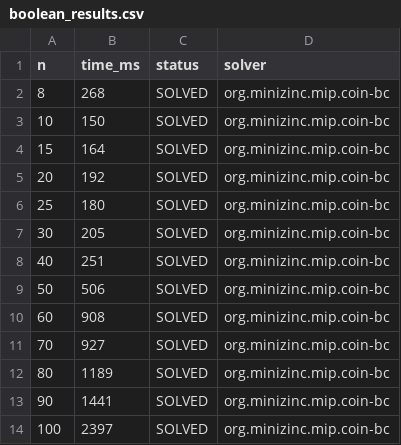
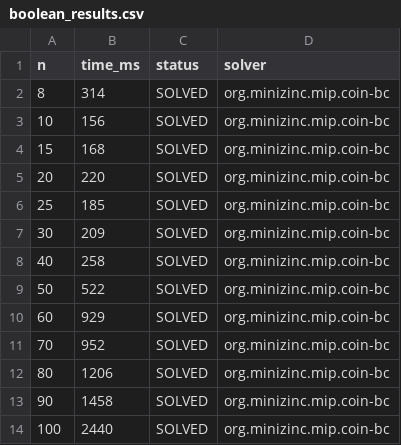
Before and after one commit to lorenzoattolico/nqueens-comparison, a CSV file: results/boolean_results.csv, drawn as a sheet.

```diff
--- a/results/boolean_results.csv
+++ b/results/boolean_results.csv
@@ -1,14 +1,14 @@
 n,time_ms,status,solver
-8,268,SOLVED,org.minizinc.mip.coin-bc
-10,150,SOLVED,org.minizinc.mip.coin-bc
-15,164,SOLVED,org.minizinc.mip.coin-bc
-20,192,SOLVED,org.minizinc.mip.coin-bc
-25,180,SOLVED,org.minizinc.mip.coin-bc
-30,205,SOLVED,org.minizinc.mip.coin-bc
-40,251,SOLVED,org.minizinc.mip.coin-bc
-50,506,SOLVED,org.minizinc.mip.coin-bc
-60,908,SOLVED,org.minizinc.mip.coin-bc
-70,927,SOLVED,org.minizinc.mip.coin-bc
-80,1189,SOLVED,org.minizinc.mip.coin-bc
-90,1441,SOLVED,org.minizinc.mip.coin-bc
-100,2397,SOLVED,org.minizinc.mip.coin-bc
+8,314,SOLVED,org.minizinc.mip.coin-bc
+10,156,SOLVED,org.minizinc.mip.coin-bc
+15,168,SOLVED,org.minizinc.mip.coin-bc
+20,220,SOLVED,org.minizinc.mip.coin-bc
+25,185,SOLVED,org.minizinc.mip.coin-bc
+30,209,SOLVED,org.minizinc.mip.coin-bc
+40,258,SOLVED,org.minizinc.mip.coin-bc
+50,522,SOLVED,org.minizinc.mip.coin-bc
+60,929,SOLVED,org.minizinc.mip.coin-bc
+70,952,SOLVED,org.minizinc.mip.coin-bc
+80,1206,SOLVED,org.minizinc.mip.coin-bc
+90,1458,SOLVED,org.minizinc.mip.coin-bc
+100,2440,SOLVED,org.minizinc.mip.coin-bc
```
Also changed, not shown: results/integer_results.csv, results/unified_results.csv, 12 other files.
